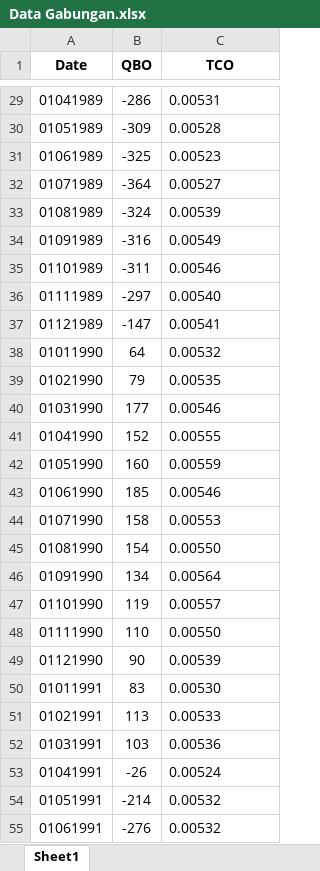
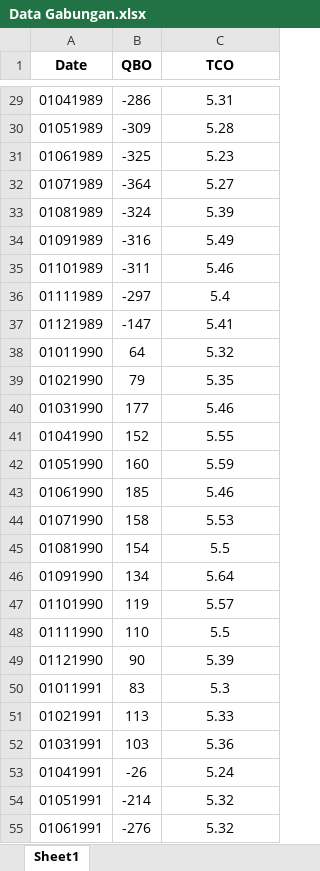
Before and after one commit to IndrianaHw/TASTASTAS, an Excel workbook: Data Gabungan.xlsx, sheet Sheet1, drawn as a sheet; only a part is shown, gaps mark what is left out; values as stored, in another font and other column widths than the file's, no borders; the diff covers the shown part only; the diff names each change by its address in the sheet, - before the commit and + after, or states it on an @@ line.

```diff
--- a/Data Gabungan.xlsx (sheet Sheet1)
+++ b/Data Gabungan.xlsx (sheet Sheet1)
-C29:C55 alignment: left
+C29:C55 alignment: center
-C29 (TCO): 0.00531
+C29 (TCO): 5.31
-C30 (TCO): 0.00528
+C30 (TCO): 5.28
-C31 (TCO): 0.00523
+C31 (TCO): 5.23
-C32 (TCO): 0.00527
+C32 (TCO): 5.27
-C33 (TCO): 0.00539
+C33 (TCO): 5.39
-C34 (TCO): 0.00549
+C34 (TCO): 5.49
-C35 (TCO): 0.00546
+C35 (TCO): 5.46
-C36 (TCO): 0.00540
+C36 (TCO): 5.4
-C37 (TCO): 0.00541
+C37 (TCO): 5.41
-C38 (TCO): 0.00532
+C38 (TCO): 5.32
-C39 (TCO): 0.00535
+C39 (TCO): 5.35
-C40 (TCO): 0.00546
+C40 (TCO): 5.46
-C41 (TCO): 0.00555
+C41 (TCO): 5.55
-C42 (TCO): 0.00559
+C42 (TCO): 5.59
-C43 (TCO): 0.00546
+C43 (TCO): 5.46
-C44 (TCO): 0.00553
+C44 (TCO): 5.53
-C45 (TCO): 0.00550
+C45 (TCO): 5.5
-C46 (TCO): 0.00564
+C46 (TCO): 5.64
-C47 (TCO): 0.00557
+C47 (TCO): 5.57
-C48 (TCO): 0.00550
+C48 (TCO): 5.5
-C49 (TCO): 0.00539
+C49 (TCO): 5.39
-C50 (TCO): 0.00530
+C50 (TCO): 5.3
-C51 (TCO): 0.00533
+C51 (TCO): 5.33
-C52 (TCO): 0.00536
+C52 (TCO): 5.36
-C53 (TCO): 0.00524
+C53 (TCO): 5.24
-C54:C55 (TCO): 0.00532
+C54:C55 (TCO): 5.32
```
Also changed, not shown: 1 added row, 392 edited cells and cell formats elsewhere in this sheet, QBO Data.xlsx, Total Column Ozone.xlsx, 9 other files.
